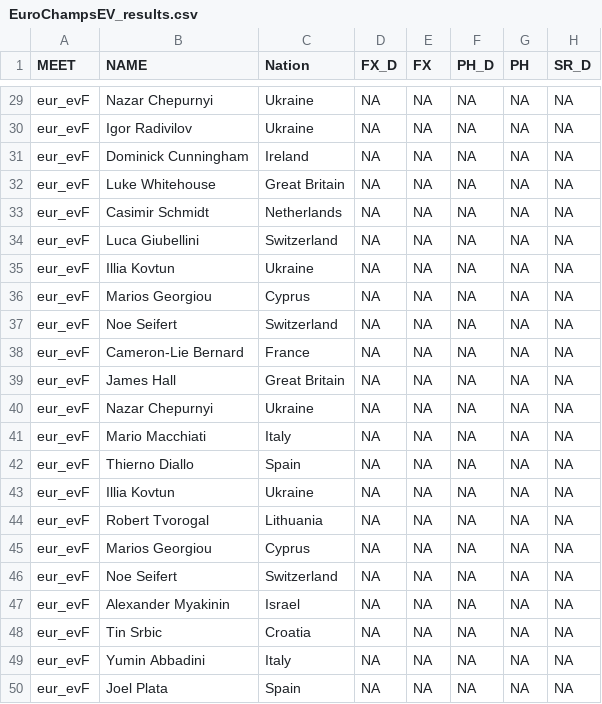
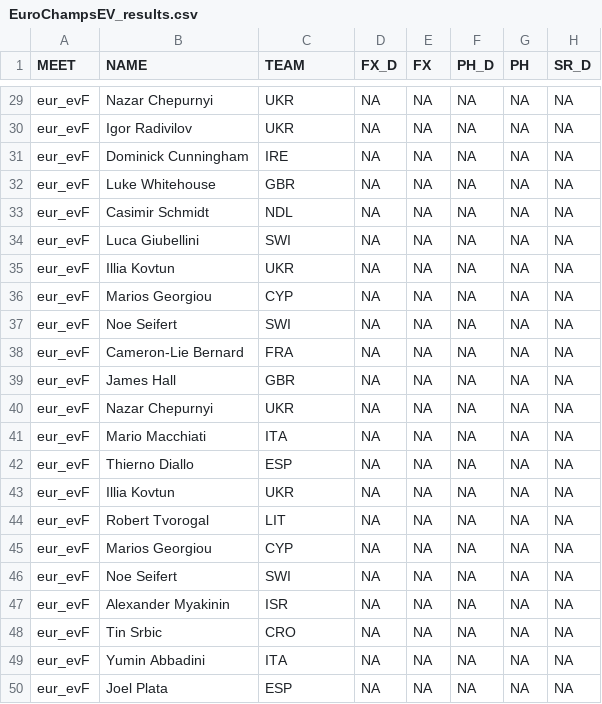
Before and after one commit to dyasui/MAG-stats, a CSV file: EuroChampsEV_results.csv, drawn as a sheet; only a part is shown, gaps mark what is left out; the diff covers the shown part only; the diff names each change by its address in the sheet, - before the commit and + after, or states it on an @@ line.

```diff
--- a/EuroChampsEV_results.csv
+++ b/EuroChampsEV_results.csv
-C1: Nation
+C1: TEAM
-C29:C30 (TEAM): Ukraine
+C29:C30 (TEAM): UKR
-C31 (TEAM): Ireland
+C31 (TEAM): IRE
-C32 (TEAM): Great Britain
+C32 (TEAM): GBR
-C33 (TEAM): Netherlands
+C33 (TEAM): NDL
-C34 (TEAM): Switzerland
+C34 (TEAM): SWI
-C35 (TEAM): Ukraine
+C35 (TEAM): UKR
-C36 (TEAM): Cyprus
+C36 (TEAM): CYP
-C37 (TEAM): Switzerland
+C37 (TEAM): SWI
-C38 (TEAM): France
+C38 (TEAM): FRA
-C39 (TEAM): Great Britain
+C39 (TEAM): GBR
-C40 (TEAM): Ukraine
+C40 (TEAM): UKR
-C41 (TEAM): Italy
+C41 (TEAM): ITA
-C42 (TEAM): Spain
+C42 (TEAM): ESP
-C43 (TEAM): Ukraine
+C43 (TEAM): UKR
-C44 (TEAM): Lithuania
+C44 (TEAM): LIT
-C45 (TEAM): Cyprus
+C45 (TEAM): CYP
-C46 (TEAM): Switzerland
+C46 (TEAM): SWI
-C47 (TEAM): Israel
+C47 (TEAM): ISR
-C48 (TEAM): Croatia
+C48 (TEAM): CRO
-C49 (TEAM): Italy
+C49 (TEAM): ITA
-C50 (TEAM): Spain
+C50 (TEAM): ESP
```
Also changed, not shown: 27 edited cells elsewhere in this file, EuroChampsAA_results.csv, EuroChampsTF_results.csv.
